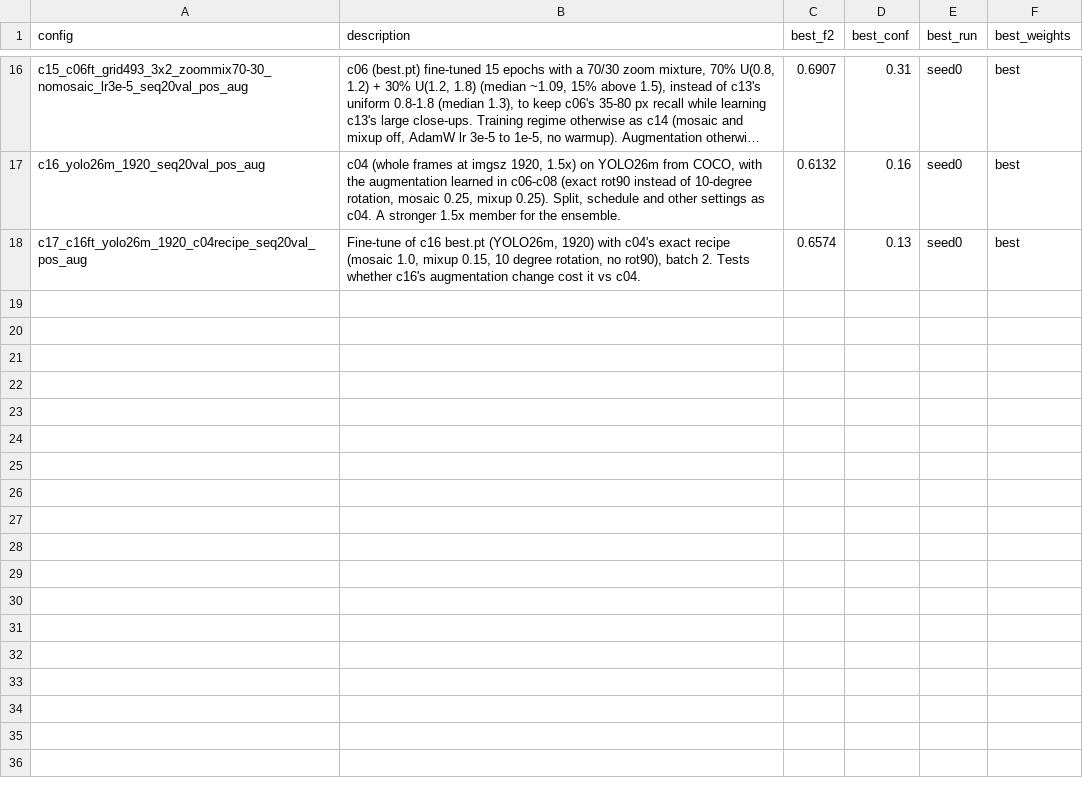
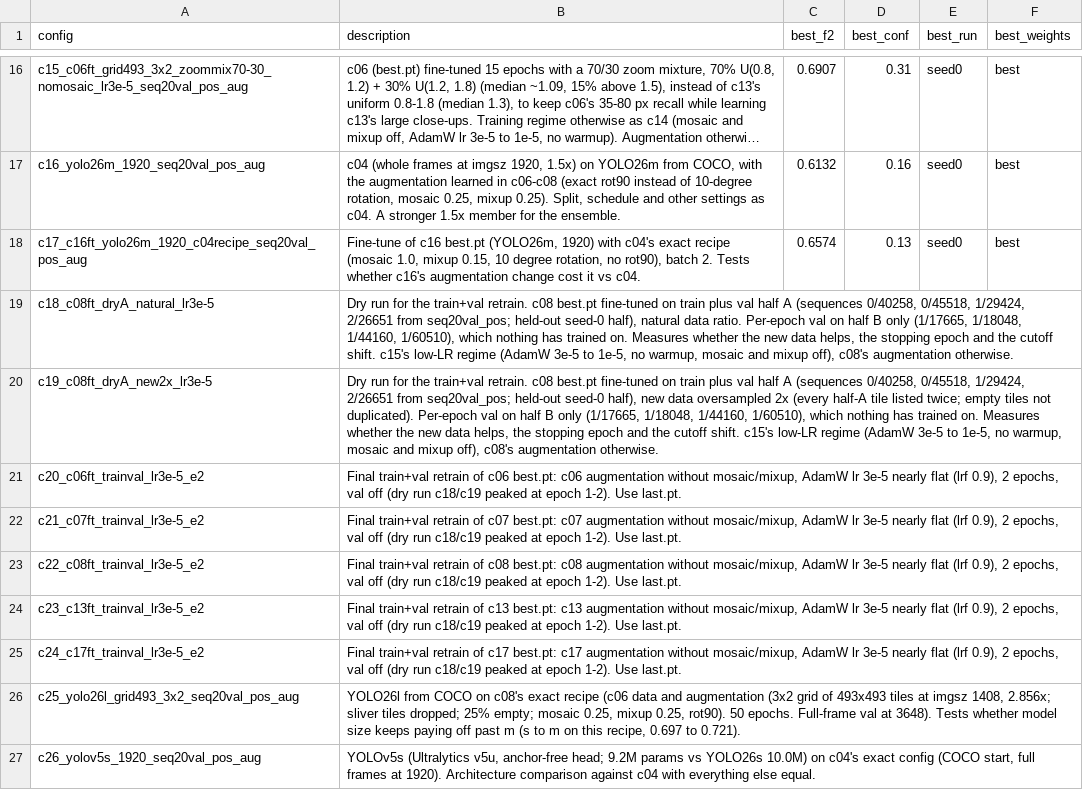
Before and after one commit to tejaDhulipala/Starfish-Detection, a CSV file: model_dev/index.csv, drawn as a sheet; only a part is shown, gaps mark what is left out; long unchanged cells end in ….

Commit message:
Update index.csv

```diff
--- a/model_dev/index.csv
+++ b/model_dev/index.csv
@@ -18 +18,10 @@ c16_yolo26m_1920_seq20val_pos_aug,"c04 (whole frames at imgsz 1920, 1.5x) on YOL
 c17_c16ft_yolo26m_1920_c04recipe_seq20val_pos_aug,"Fine-tune of c16 best.pt (YOLO26m, 1920) with c04's exact recipe (mosaic 1.0, mixup 0.15, 10 degree rotation, no rot90), batch 2. Tests whether c16's augmentation change cost it vs c04.",0.6574,0.13,seed0,best
+c18_c08ft_dryA_natural_lr3e-5,"Dry run for the train+val retrain. c08 best.pt fine-tuned on train plus val half A (sequences 0/40258, 0/45518, 1/29424, 2/26651 from seq20val_pos; held-out seed-0 half), natural data ratio. Per-epoch val on half B only (1/17665, 1/18048, 1/44160, 1/60510), which nothing has trained on. Measures whether the new data helps, the stopping epoch and the cutoff shift. c15's low-LR regime (AdamW 3e-5 to 1e-5, no warmup, mosaic and mixup off), c08's augmentation otherwise.",,,,
+c19_c08ft_dryA_new2x_lr3e-5,"Dry run for the train+val retrain. c08 best.pt fine-tuned on train plus val half A (sequences 0/40258, 0/45518, 1/29424, 2/26651 from seq20val_pos; held-out seed-0 half), new data oversampled 2x (every half-A tile listed twice; empty tiles not duplicated). Per-epoch val on half B only (1/17665, 1/18048, 1/44160, 1/60510), which nothing has trained on. Measures whether the new data helps, the stopping epoch and the cutoff shift. c15's low-LR regime (AdamW 3e-5 to 1e-5, no warmup, mosaic and mixup off), c08's augmentation otherwise.",,,,
+c20_c06ft_trainval_lr3e-5_e2,"Final train+val retrain of c06 best.pt: c06 augmentation without mosaic/mixup, AdamW lr 3e-5 nearly flat (lrf 0.9), 2 epochs, val off (dry run c18/c19 peaked at epoch 1-2). Use last.pt.",,,,
+c21_c07ft_trainval_lr3e-5_e2,"Final train+val retrain of c07 best.pt: c07 augmentation without mosaic/mixup, AdamW lr 3e-5 nearly flat (lrf 0.9), 2 epochs, val off (dry run c18/c19 peaked at epoch 1-2). Use last.pt.",,,,
+c22_c08ft_trainval_lr3e-5_e2,"Final train+val retrain of c08 best.pt: c08 augmentation without mosaic/mixup, AdamW lr 3e-5 nearly flat (lrf 0.9), 2 epochs, val off (dry run c18/c19 peaked at epoch 1-2). Use last.pt.",,,,
+c23_c13ft_trainval_lr3e-5_e2,"Final train+val retrain of c13 best.pt: c13 augmentation without mosaic/mixup, AdamW lr 3e-5 nearly flat (lrf 0.9), 2 epochs, val off (dry run c18/c19 peaked at epoch 1-2). Use last.pt.",,,,
+c24_c17ft_trainval_lr3e-5_e2,"Final train+val retrain of c17 best.pt: c17 augmentation without mosaic/mixup, AdamW lr 3e-5 nearly flat (lrf 0.9), 2 epochs, val off (dry run c18/c19 peaked at epoch 1-2). Use last.pt.",,,,
+c25_yolo26l_grid493_3x2_seq20val_pos_aug,"YOLO26l from COCO on c08's exact recipe (c06 data and augmentation (3x2 grid of 493x493 tiles at imgsz 1408, 2.856x; sliver tiles dropped; 25% empty; mosaic 0.25, mixup 0.25, rot90). 50 epochs. Full-frame val at 3648). Tests whether model size keeps paying off past m (s to m on this recipe, 0.697 to 0.721).",,,,
+c26_yolov5s_1920_seq20val_pos_aug,"YOLOv5s (Ultralytics v5u, anchor-free head; 9.2M params vs YOLO26s 10.0M) on c04's exact config (COCO start, full frames at 1920). Architecture comparison against c04 with everything else equal.",,,,
```
